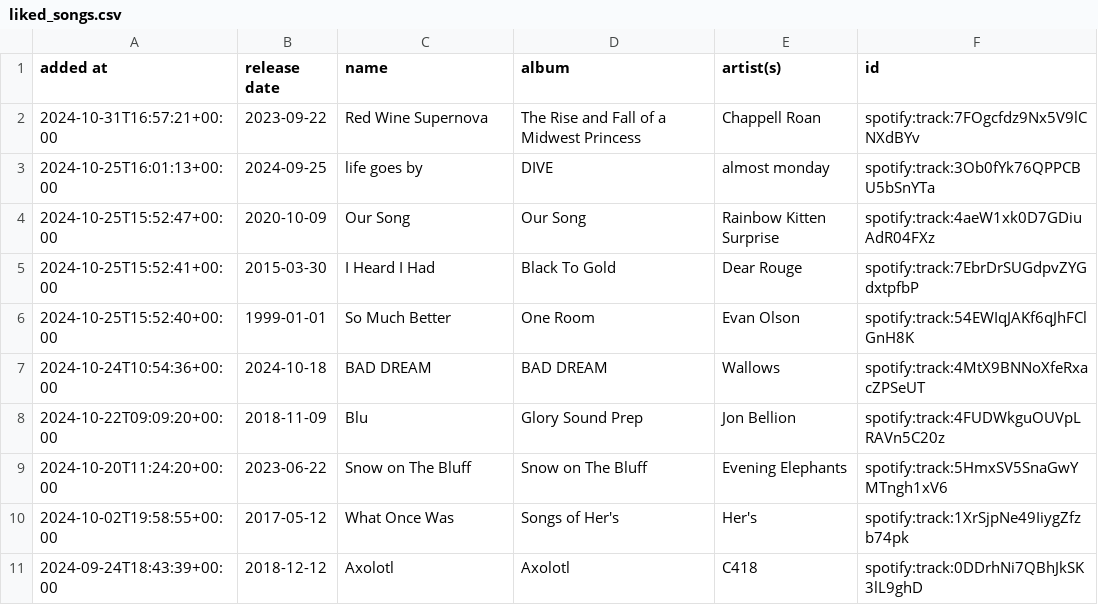
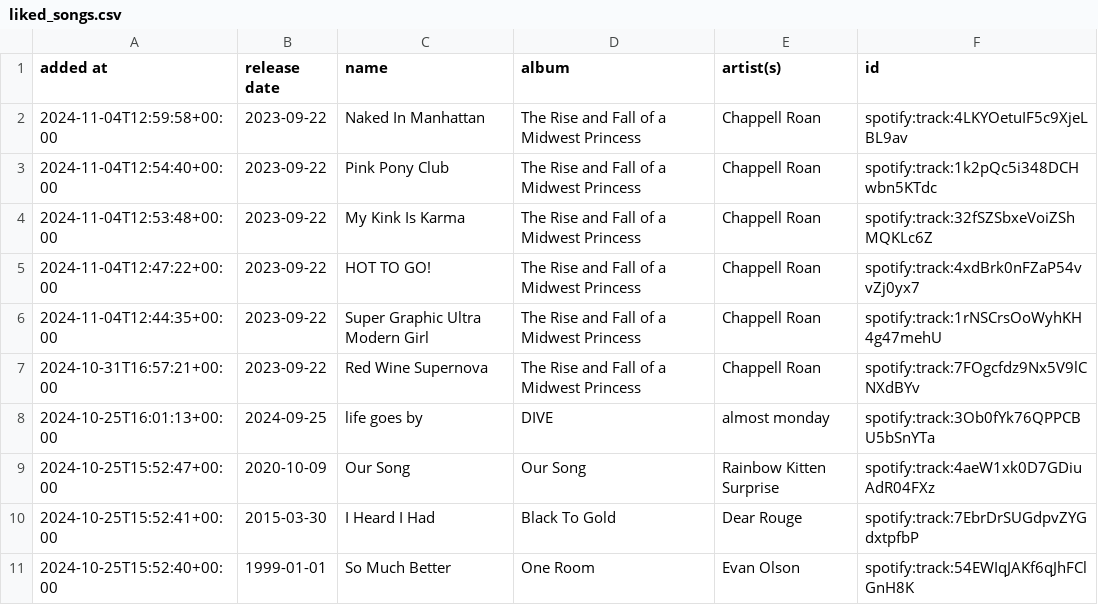
Before and after one commit to DusterTheFirst/playlist, a CSV file: liked_songs.csv, drawn as a sheet; only a part is shown; the shorter side is filled out with more unchanged rows; the diff names each change by its address in the sheet, - before the commit and + after, or states it on an @@ line.

```diff
--- a/liked_songs.csv
+++ b/liked_songs.csv
+row 2: 2024-11-04T12:59:58+00:00 | 2023-09-22 | Naked In Manhattan | The Rise and Fall of a Midwest Princess | Chappell Roan | spotify:track:4LKYOetuIF5c9XjeLBL9av
+row 3: 2024-11-04T12:54:40+00:00 | 2023-09-22 | Pink Pony Club | The Rise and Fall of a Midwest Princess | Chappell Roan | spotify:track:1k2pQc5i348DCHwbn5KTdc
+row 4: 2024-11-04T12:53:48+00:00 | 2023-09-22 | My Kink Is Karma | The Rise and Fall of a Midwest Princess | Chappell Roan | spotify:track:32fSZSbxeVoiZShMQKLc6Z
+row 5: 2024-11-04T12:47:22+00:00 | 2023-09-22 | HOT TO GO! | The Rise and Fall of a Midwest Princess | Chappell Roan | spotify:track:4xdBrk0nFZaP54vvZj0yx7
+row 6: 2024-11-04T12:44:35+00:00 | 2023-09-22 | Super Graphic Ultra Modern Girl | The Rise and Fall of a Midwest Princess | Chappell Roan | spotify:track:1rNSCrsOoWyhKH4g47mehU
```
